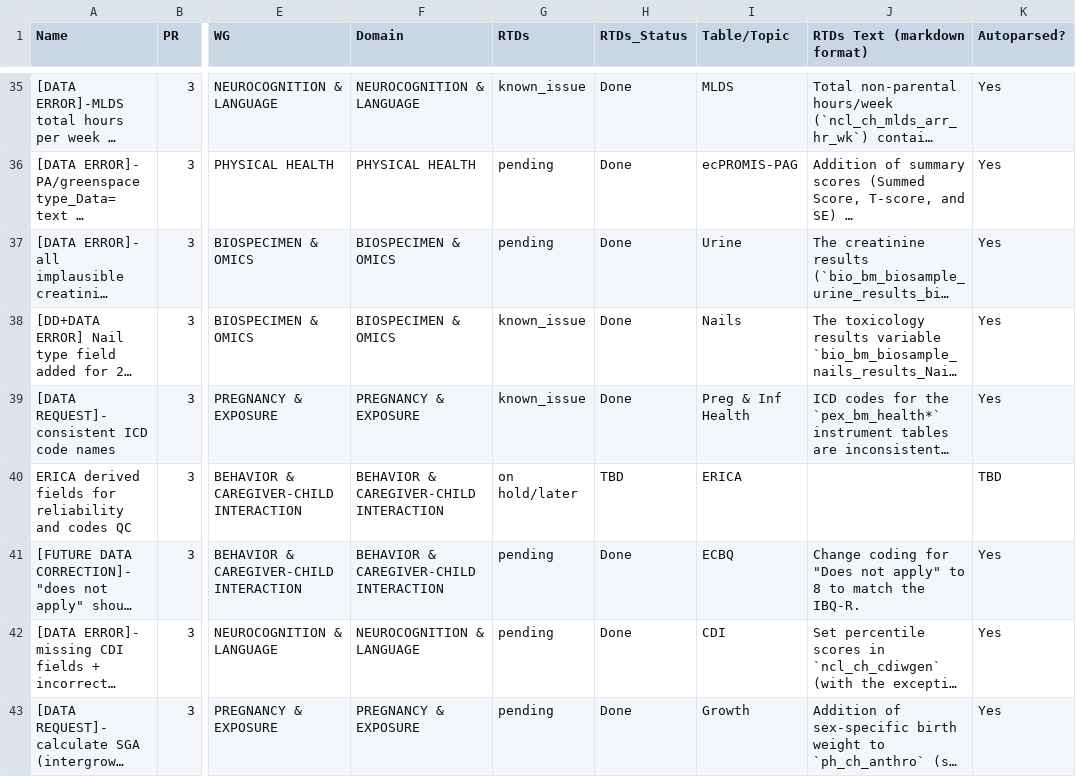
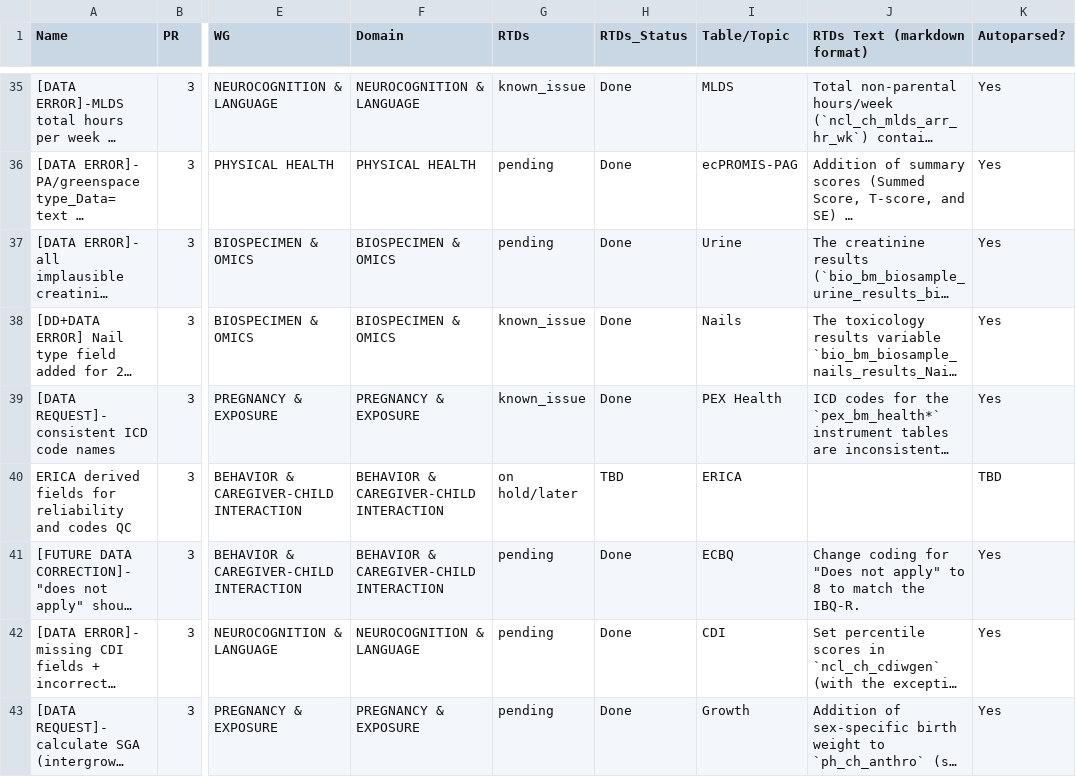
Before and after one commit to nbdc-datahub/hbcd-docs, a TSV file: tools/latest.tsv, drawn as a sheet; only a part is shown, gaps mark what is left out; long unchanged cells end in …; the diff covers the shown part only; the diff names each change by its address in the sheet, - before the commit and + after, or states it on an @@ line.

```diff
--- a/tools/latest.tsv
+++ b/tools/latest.tsv
-I39 (Table/Topic): Preg & Inf Health
+I39 (Table/Topic): PEX Health
```
Also changed, not shown: 3 edited cells elsewhere in this file, 2 other files.
